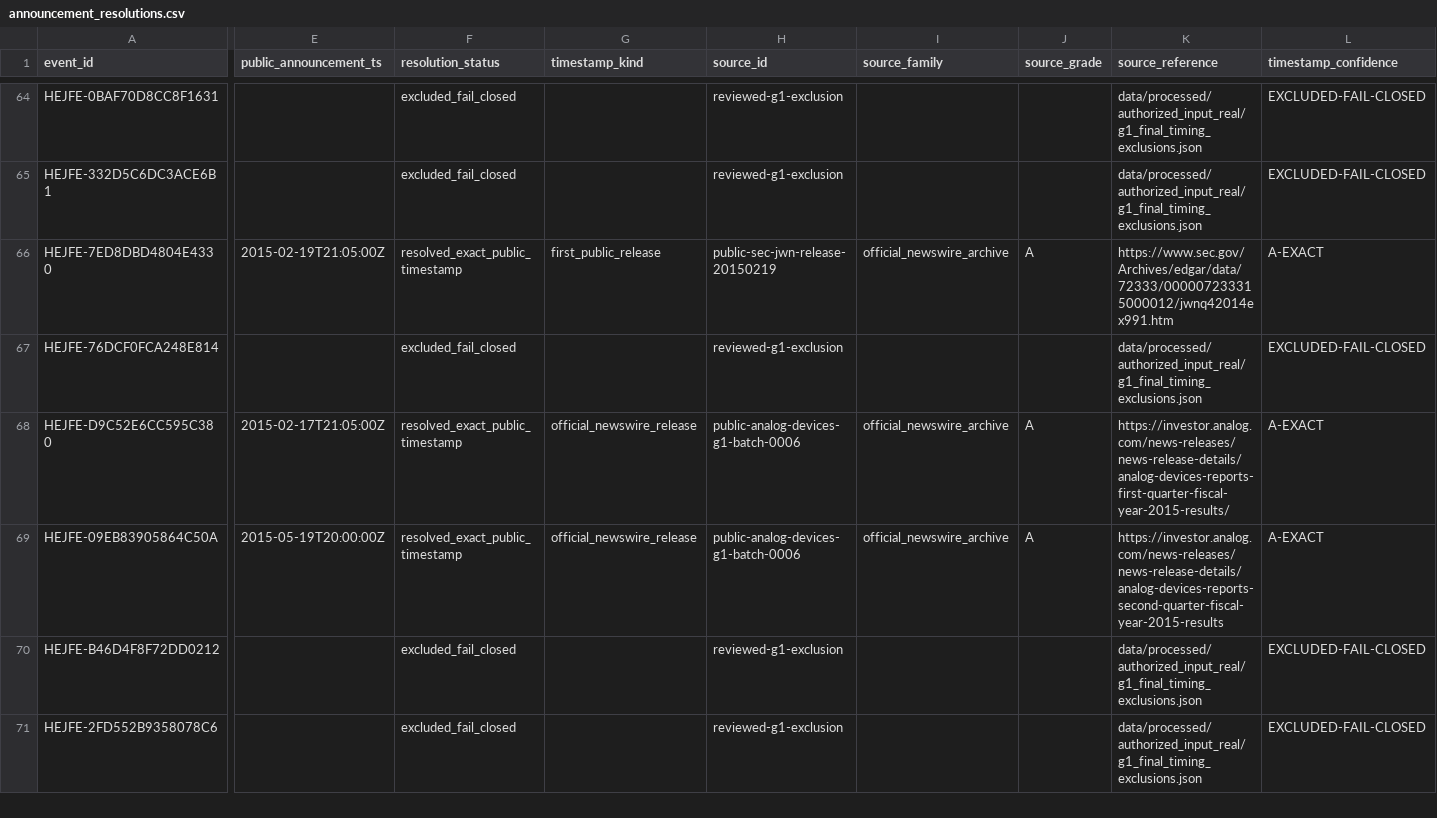
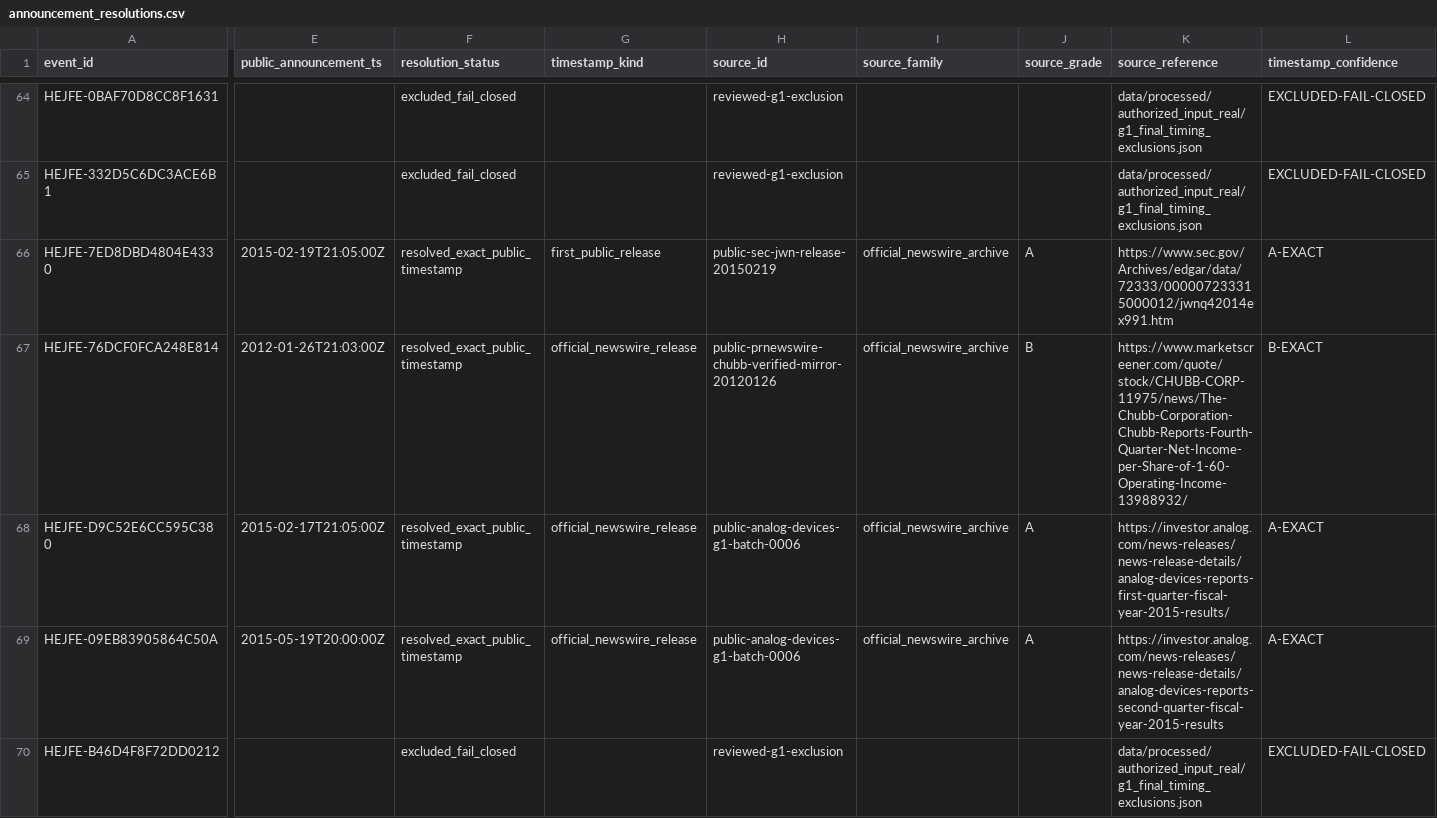
Before and after one commit to P00NSMASHER/trading-platform, a CSV file: data/processed/authorized_input_real/announcement_resolutions.csv, drawn as a sheet; only a part is shown, gaps mark what is left out; the shorter side is filled out with more unchanged rows; the diff covers the shown part only; the diff names each change by its address in the sheet, - before the commit and + after, or states it on an @@ line.

Commit message:
Regenerate announcement_resolutions.csv for G1 23-of-174

```diff
--- a/data/processed/authorized_input_real/announcement_resolutions.csv
+++ b/data/processed/authorized_input_real/announcement_resolutions.csv
-E67 (public_announcement_ts): (empty)
+E67 (public_announcement_ts): 2012-01-26T21:03:00Z
-F67 (resolution_status): excluded_fail_closed
+F67 (resolution_status): resolved_exact_public_timestamp
-G67 (timestamp_kind): (empty)
+G67 (timestamp_kind): official_newswire_release
-H67 (source_id): reviewed-g1-exclusion
+H67 (source_id): public-prnewswire-chubb-verified-mirror-20120126
-I67 (source_family): (empty)
+I67 (source_family): official_newswire_archive
-J67 (source_grade): (empty)
+J67 (source_grade): B
-K67 (source_reference): data/processed/authorized_input_real/g1_final_timing_exclusions.json
+K67 (source_reference): https://www.marketscreener.com/quote/stock/CHUBB-CORP-11975/news/The-Chubb-Corporation-Chubb-Reports-Fourth-Quarter-Net-Income-per-Share-of-1-60-Operating-Income-13988932/
-L67 (timestamp_confidence): EXCLUDED-FAIL-CLOSED
+L67 (timestamp_confidence): B-EXACT
```
Also changed, not shown: 1 edited cell elsewhere in this file.
